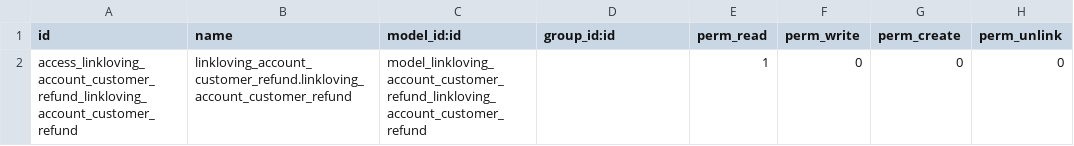
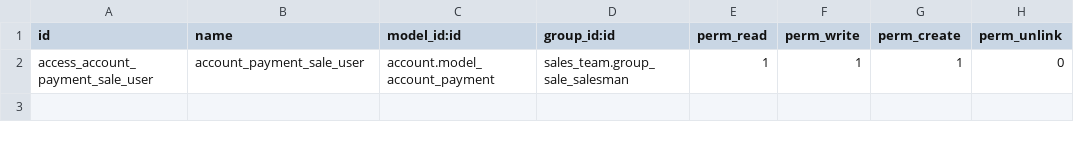
Before and after one commit to iverson2937/linklovingaddons, a CSV file: linkloving_account_customer_refund/security/ir.model.access.csv, drawn as a sheet.

Commit message:
update account

```diff
--- a/linkloving_account_customer_refund/security/ir.model.access.csv
+++ b/linkloving_account_customer_refund/security/ir.model.access.csv
@@ -1,2 +1,2 @@
 id,name,model_id:id,group_id:id,perm_read,perm_write,perm_create,perm_unlink
-access_linkloving_account_customer_refund_linkloving_account_customer_refund,linkloving_account_customer_refund.linkloving_account_customer_refund,model_linkloving_account_customer_refund_linkloving_account_customer_refund,,1,0,0,0
+access_account_payment_sale_user,account_payment_sale_user,account.model_account_payment,sales_team.group_sale_salesman,1,1,1,0
```
Also changed, not shown: 2 other files.
